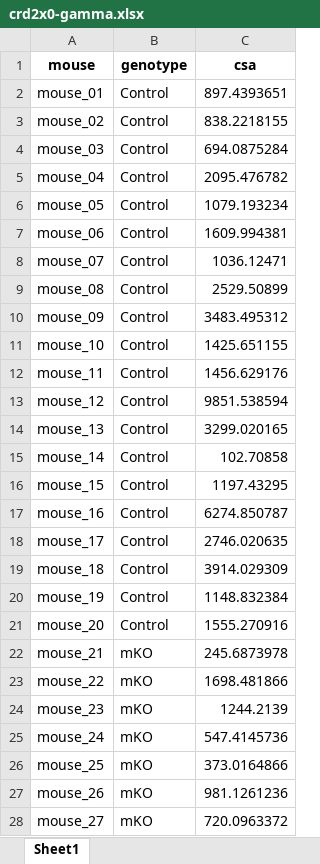
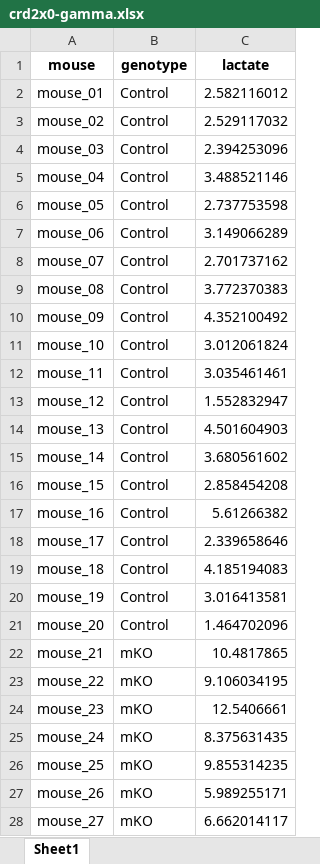
Before and after one commit to middleprofessor/plotthemodel, an Excel workbook: data/crd2x0-gamma.xlsx, sheet Sheet1, drawn as a sheet; only a part is shown; values as stored, in another font and other column widths than the file's, no borders; the diff covers the shown part only; the diff names each change by its address in the sheet, - before the commit and + after, or states it on an @@ line.

Commit message:
more fake data

```diff
--- a/data/crd2x0-gamma.xlsx (sheet Sheet1)
+++ b/data/crd2x0-gamma.xlsx (sheet Sheet1)
-C1: csa
+C1: lactate
-C2 (lactate): 897.4393651
+C2 (lactate): 2.582116012
-C3 (lactate): 838.2218155
+C3 (lactate): 2.529117032
-C4 (lactate): 694.0875284
+C4 (lactate): 2.394253096
-C5 (lactate): 2095.476782
+C5 (lactate): 3.488521146
-C6 (lactate): 1079.193234
+C6 (lactate): 2.737753598
-C7 (lactate): 1609.994381
+C7 (lactate): 3.149066289
-C8 (lactate): 1036.12471
+C8 (lactate): 2.701737162
-C9 (lactate): 2529.50899
+C9 (lactate): 3.772370383
-C10 (lactate): 3483.495312
+C10 (lactate): 4.352100492
-C11 (lactate): 1425.651155
+C11 (lactate): 3.012061824
-C12 (lactate): 1456.629176
+C12 (lactate): 3.035461461
-C13 (lactate): 9851.538594
+C13 (lactate): 1.552832947
-C14 (lactate): 3299.020165
+C14 (lactate): 4.501604903
-C15 (lactate): 102.70858
+C15 (lactate): 3.680561602
-C16 (lactate): 1197.43295
+C16 (lactate): 2.858454208
-C17 (lactate): 6274.850787
+C17 (lactate): 5.61266382
-C18 (lactate): 2746.020635
+C18 (lactate): 2.339658646
-C19 (lactate): 3914.029309
+C19 (lactate): 4.185194083
-C20 (lactate): 1148.832384
+C20 (lactate): 3.016413581
-C21 (lactate): 1555.270916
+C21 (lactate): 1.464702096
-C22 (lactate): 245.6873978
+C22 (lactate): 10.4817865
-C23 (lactate): 1698.481866
+C23 (lactate): 9.106034195
-C24 (lactate): 1244.2139
+C24 (lactate): 12.5406661
-C25 (lactate): 547.4145736
+C25 (lactate): 8.375631435
-C26 (lactate): 373.0164866
+C26 (lactate): 9.855314235
-C27 (lactate): 981.1261236
+C27 (lactate): 5.989255171
-C28 (lactate): 720.0963372
+C28 (lactate): 6.662014117
```
Also changed, not shown: 13 edited cells elsewhere in this sheet, 8 other files.
